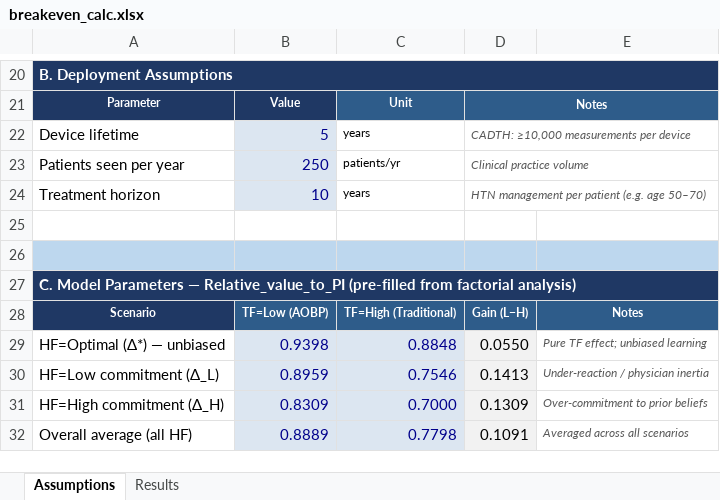
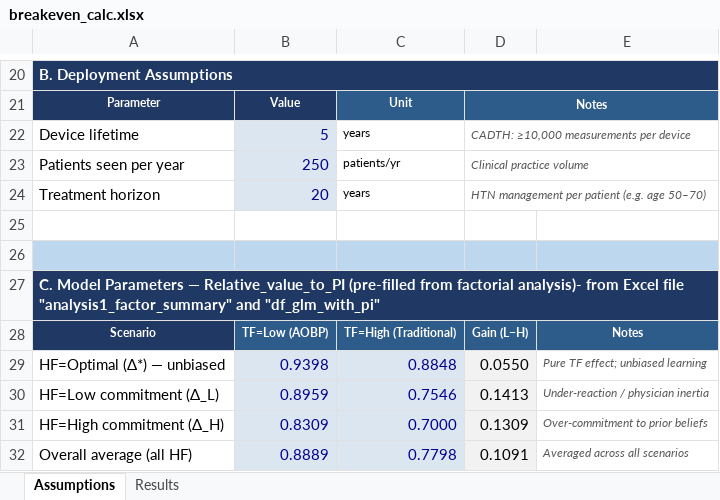
Before and after one commit to ghazalbs/HTN-Management, an Excel workbook: dist/downloads/breakeven_calc.xlsx, sheet Assumptions, drawn as a sheet; only a part is shown, gaps mark what is left out; values as stored, in another font and other column widths than the file's, no borders; the diff names each change by its address in the sheet, - before the commit and + after, or states it on an @@ line.

```diff
--- a/dist/downloads/breakeven_calc.xlsx (sheet Assumptions)
+++ b/dist/downloads/breakeven_calc.xlsx (sheet Assumptions)
-B24: 10
+B24: 20
-A27: …from factorial analysis)
+A27: …from factorial analysis)- from Excel file "analysis1_factor_summary" and "df_glm_with_pi"
```
Also changed, not shown: sheet Results, formulas that keep their value, public/downloads/breakeven_calc.xlsx, 4 other files.
